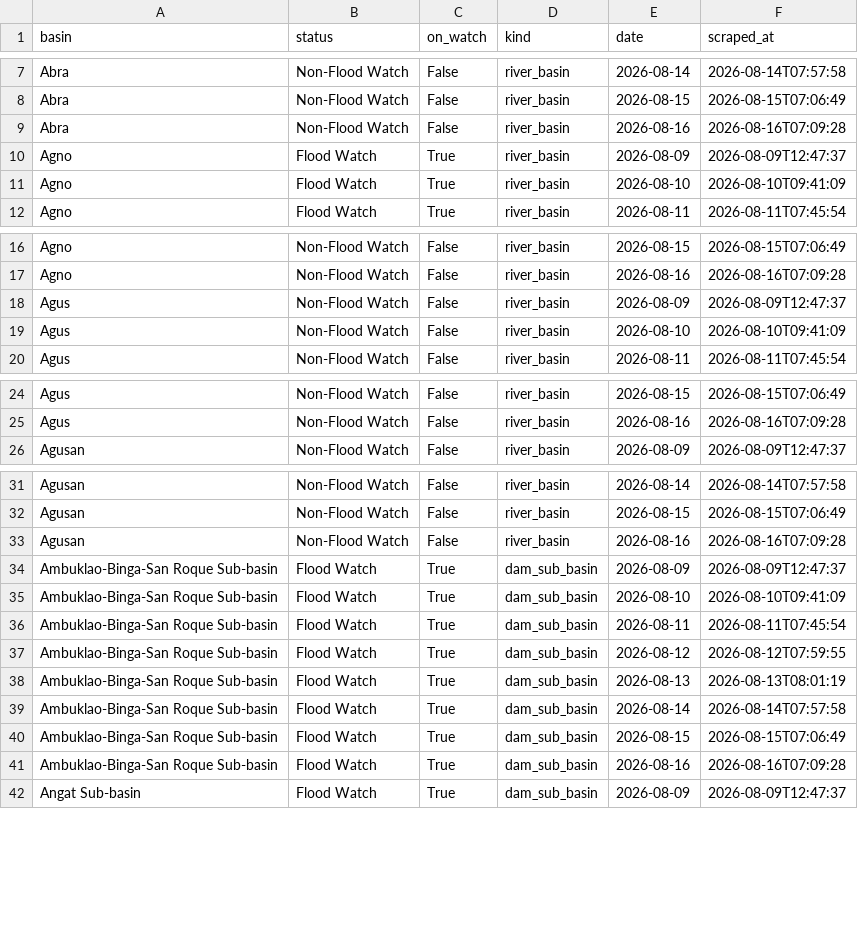
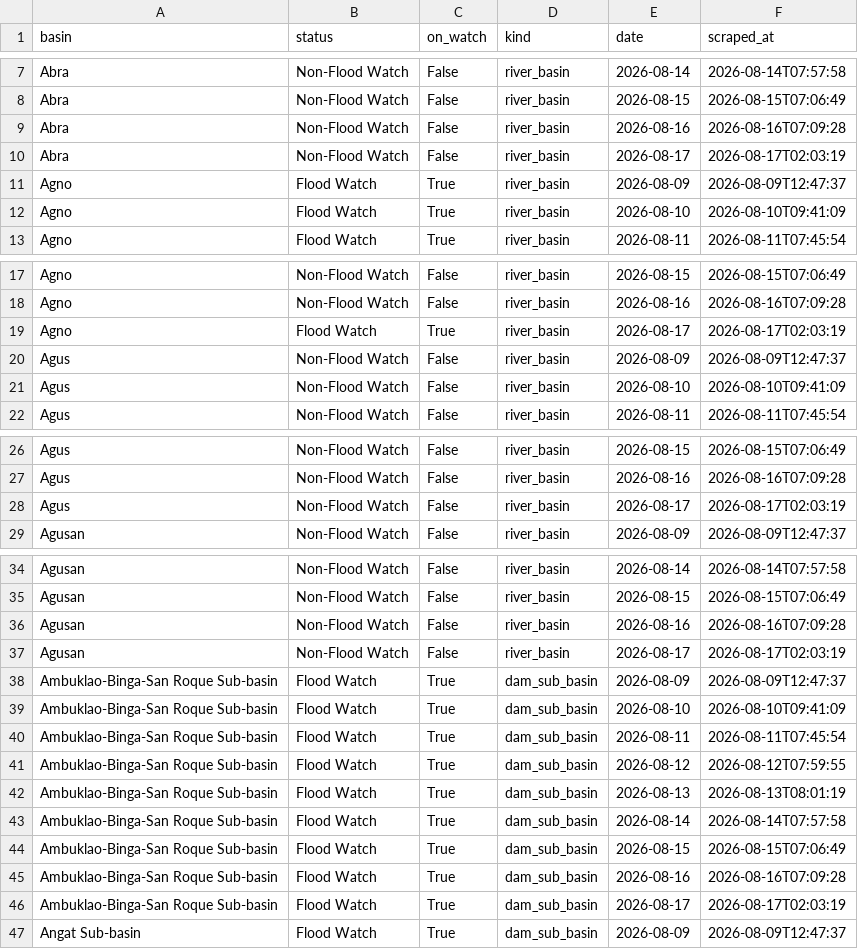
Before and after one commit to Zeref538/apaw, a CSV file: data/basin_status.csv, drawn as a sheet; only a part is shown, gaps mark what is left out; the diff covers the shown part only; the diff names each change by its address in the sheet, - before the commit and + after, or states it on an @@ line.

```diff
--- a/data/basin_status.csv
+++ b/data/basin_status.csv
+row 10: Abra | Non-Flood Watch | False | river_basin | 2026-08-17 | 2026-08-17T02:03:19
+row 19: Agno | Flood Watch | True | river_basin | 2026-08-17 | 2026-08-17T02:03:19
+row 28: Agus | Non-Flood Watch | False | river_basin | 2026-08-17 | 2026-08-17T02:03:19
+row 37: Agusan | Non-Flood Watch | False | river_basin | 2026-08-17 | 2026-08-17T02:03:19
+row 46: Ambuklao-Binga-San Roque Sub-basin | Flood Watch | True | dam_sub_basin | 2026-08-17 | 2026-08-17T02:03:19
```
Also changed, not shown: 17 added rows elsewhere in this file, data/dam_levels.csv, 6 other files.
